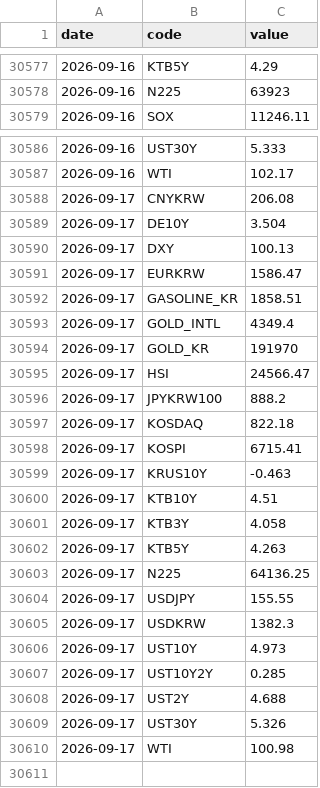
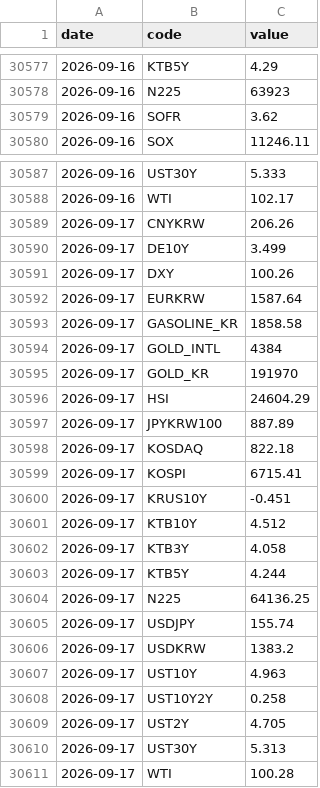
Before and after one commit to gpflatls-oss/invest-dashboard, a CSV file: history.csv, drawn as a sheet; only a part is shown, gaps mark what is left out.

```diff
--- a/history.csv
+++ b/history.csv
@@ -30578,2 +30578,3 @@ date,code,value
 2026-09-16,N225,63923
+2026-09-16,SOFR,3.62
 2026-09-16,SOX,11246.11
@@ -30587,24 +30588,24 @@ date,code,value
 2026-09-16,WTI,102.17
-2026-09-17,CNYKRW,206.08
-2026-09-17,DE10Y,3.504
-2026-09-17,DXY,100.13
-2026-09-17,EURKRW,1586.47
-2026-09-17,GASOLINE_KR,1858.51
-2026-09-17,GOLD_INTL,4349.4
+2026-09-17,CNYKRW,206.26
+2026-09-17,DE10Y,3.499
+2026-09-17,DXY,100.26
+2026-09-17,EURKRW,1587.64
+2026-09-17,GASOLINE_KR,1858.58
+2026-09-17,GOLD_INTL,4384
 2026-09-17,GOLD_KR,191970
-2026-09-17,HSI,24566.47
-2026-09-17,JPYKRW100,888.2
+2026-09-17,HSI,24604.29
+2026-09-17,JPYKRW100,887.89
 2026-09-17,KOSDAQ,822.18
 2026-09-17,KOSPI,6715.41
-2026-09-17,KRUS10Y,-0.463
-2026-09-17,KTB10Y,4.51
+2026-09-17,KRUS10Y,-0.451
+2026-09-17,KTB10Y,4.512
 2026-09-17,KTB3Y,4.058
-2026-09-17,KTB5Y,4.263
+2026-09-17,KTB5Y,4.244
 2026-09-17,N225,64136.25
-2026-09-17,USDJPY,155.55
-2026-09-17,USDKRW,1382.3
-2026-09-17,UST10Y,4.973
-2026-09-17,UST10Y2Y,0.285
-2026-09-17,UST2Y,4.688
-2026-09-17,UST30Y,5.326
-2026-09-17,WTI,100.98
+2026-09-17,USDJPY,155.74
+2026-09-17,USDKRW,1383.2
+2026-09-17,UST10Y,4.963
+2026-09-17,UST10Y2Y,0.258
+2026-09-17,UST2Y,4.705
+2026-09-17,UST30Y,5.313
+2026-09-17,WTI,100.28
```
Also changed, not shown: 1 other file.
